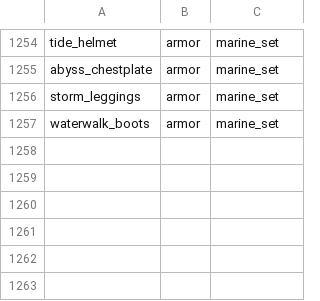
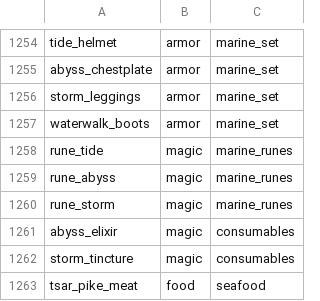
Before and after one commit to Deserag/slavic-myths, a TSV file: src/main/resources/assets/slavicmyths/creative_catalog.tsv, drawn as a sheet; only a part is shown, gaps mark what is left out.

Commit message:
fix(ocean): list all six #524 items in thematic creative inventory

```diff
--- a/src/main/resources/assets/slavicmyths/creative_catalog.tsv
+++ b/src/main/resources/assets/slavicmyths/creative_catalog.tsv
@@ -1257 +1257,7 @@ storm_leggings	armor	marine_set
 waterwalk_boots	armor	marine_set
+rune_tide	magic	marine_runes
+rune_abyss	magic	marine_runes
+rune_storm	magic	marine_runes
+abyss_elixir	magic	consumables
+storm_tincture	magic	consumables
+tsar_pike_meat	food	seafood
```
Also changed, not shown: 1 other file.
